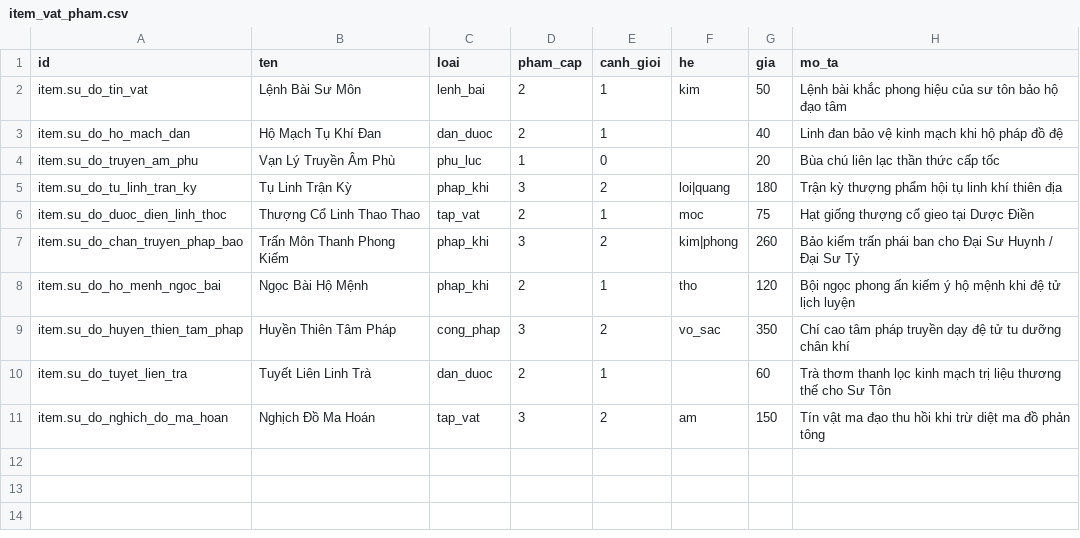
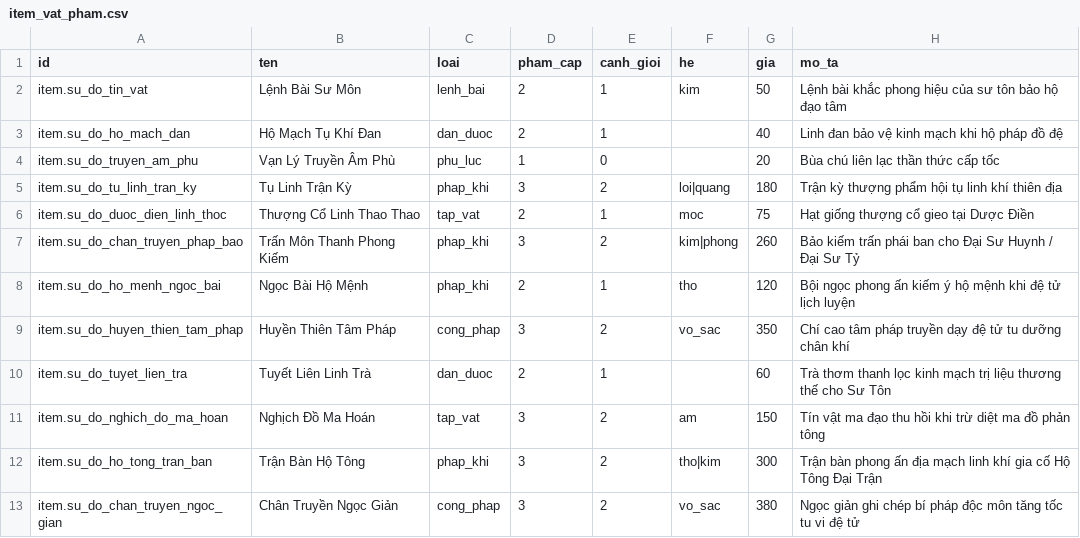
Before and after one commit to ZLoganZ/mod-van-kiep-tu-tien, a CSV file: su_do/content/bang/item_vat_pham.csv, drawn as a sheet.

Commit message:
feat(su_do): complete v1.2.0 upgrade with Ho Tong Dai Tran, absent/corrupted guards, and succession mechanics

```diff
--- a/su_do/content/bang/item_vat_pham.csv
+++ b/su_do/content/bang/item_vat_pham.csv
@@ -11 +11,3 @@ item.su_do_tuyet_lien_tra,Tuyết Liên Linh Trà,dan_duoc,2,1,,60,Trà thơm th
 item.su_do_nghich_do_ma_hoan,Nghịch Đồ Ma Hoán,tap_vat,3,2,am,150,Tín vật ma đạo thu hồi khi trừ diệt ma đồ phản tông
+item.su_do_ho_tong_tran_ban,Trận Bàn Hộ Tông,phap_khi,3,2,tho|kim,300,Trận bàn phong ấn địa mạch linh khí gia cố Hộ Tông Đại Trận
+item.su_do_chan_truyen_ngoc_gian,Chân Truyền Ngọc Giản,cong_phap,3,2,vo_sac,380,Ngọc giản ghi chép bí pháp độc môn tăng tốc tu vi đệ tử
```
Also changed, not shown: 5 other files.
